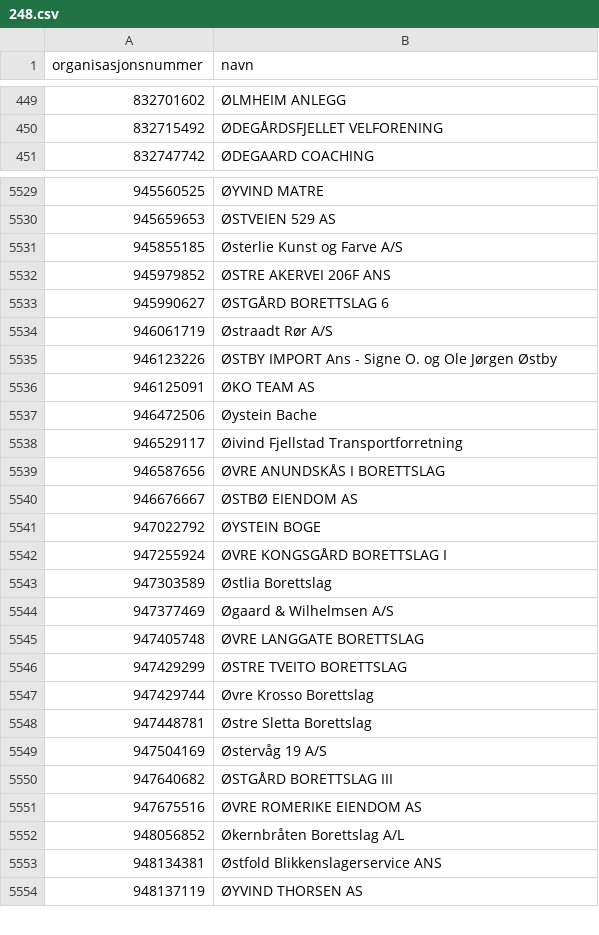
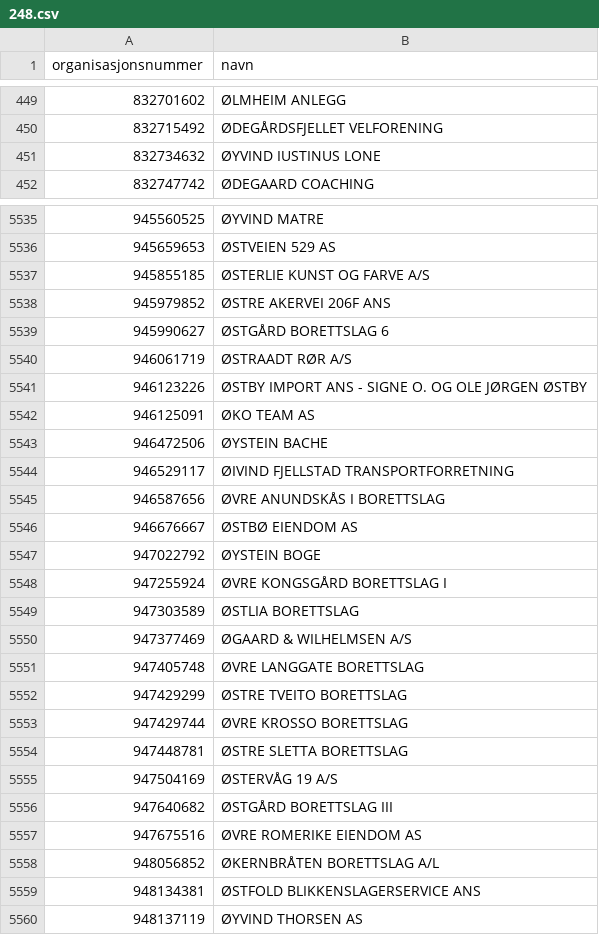
Before and after one commit to FFaanes/bedriftsoppslag, a CSV file: OrgOppslag/data/248.csv, drawn as a sheet; only a part is shown, gaps mark what is left out; the diff covers the shown part only.

```diff
--- a/OrgOppslag/data/248.csv
+++ b/OrgOppslag/data/248.csv
@@ -450,2 +450,3 @@ organisasjonsnummer,navn
 832715492,ØDEGÅRDSFJELLET VELFORENING
+832734632,ØYVIND IUSTINUS LONE
 832747742,ØDEGAARD COACHING
@@ -5530,10 +5536,10 @@ organisasjonsnummer,navn
 945659653,ØSTVEIEN 529 AS
-945855185,Østerlie Kunst og Farve A/S
+945855185,ØSTERLIE KUNST OG FARVE A/S
 945979852,ØSTRE AKERVEI 206F ANS
 945990627,ØSTGÅRD BORETTSLAG 6
-946061719,Østraadt Rør A/S
-946123226,ØSTBY IMPORT Ans - Signe O. og Ole Jørgen Østby
+946061719,ØSTRAADT RØR A/S
+946123226,ØSTBY IMPORT ANS - SIGNE O. OG OLE JØRGEN ØSTBY
 946125091,ØKO TEAM AS
-946472506,Øystein Bache
-946529117,Øivind Fjellstad Transportforretning
+946472506,ØYSTEIN BACHE
+946529117,ØIVIND FJELLSTAD TRANSPORTFORRETNING
 946587656,ØVRE ANUNDSKÅS I BORETTSLAG
@@ -5542,13 +5548,13 @@ organisasjonsnummer,navn
 947255924,ØVRE KONGSGÅRD BORETTSLAG I
-947303589,Østlia Borettslag
-947377469,Øgaard & Wilhelmsen A/S
+947303589,ØSTLIA BORETTSLAG
+947377469,ØGAARD & WILHELMSEN A/S
 947405748,ØVRE LANGGATE BORETTSLAG
 947429299,ØSTRE TVEITO BORETTSLAG
-947429744,Øvre Krosso Borettslag
-947448781,Østre Sletta Borettslag
-947504169,Østervåg 19 A/S
+947429744,ØVRE KROSSO BORETTSLAG
+947448781,ØSTRE SLETTA BORETTSLAG
+947504169,ØSTERVÅG 19 A/S
 947640682,ØSTGÅRD BORETTSLAG III
 947675516,ØVRE ROMERIKE EIENDOM AS
-948056852,Økernbråten Borettslag A/L
-948134381,Østfold Blikkenslagerservice ANS
+948056852,ØKERNBRÅTEN BORETTSLAG A/L
+948134381,ØSTFOLD BLIKKENSLAGERSERVICE ANS
 948137119,ØYVIND THORSEN AS
```
Also changed, not shown: 6 added rows, 1 removed row and 172 edited cells elsewhere in this file, OrgOppslag/data/100.csv, OrgOppslag/data/105.csv, 41 other files.
